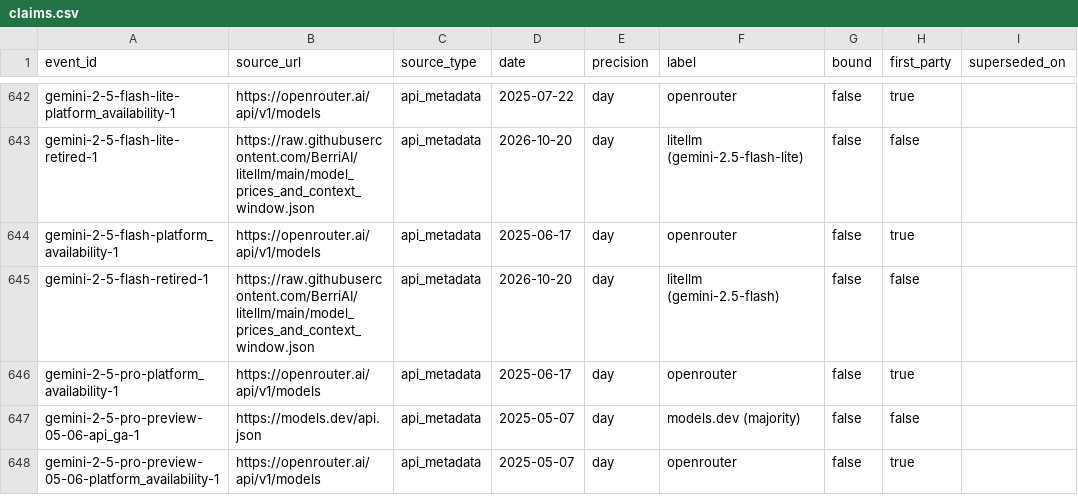
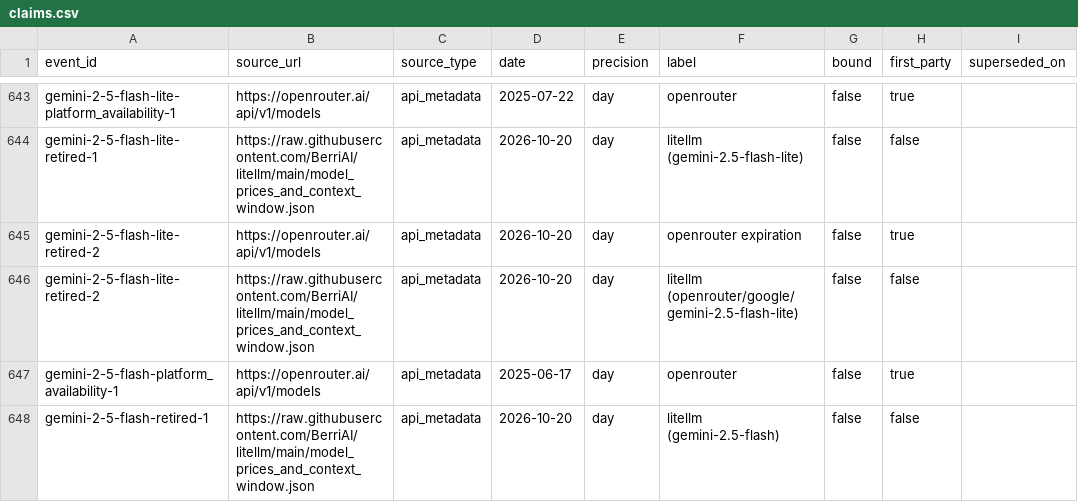
Before and after one commit to YasamanAnsari/llm-ledger, a CSV file: data/core/claims.csv, drawn as a sheet; only a part is shown, gaps mark what is left out; the shorter side is filled out with more unchanged rows; the diff covers the shown part only; the diff names each change by its address in the sheet, - before the commit and + after, or states it on an @@ line.

```diff
--- a/data/core/claims.csv
+++ b/data/core/claims.csv
+row 645: gemini-2-5-flash-lite-retired-2 | https://openrouter.ai/api/v1/models | api_metadata | 2026-10-20 | day | openrouter expiration | false | true
+row 646: gemini-2-5-flash-lite-retired-2 | https://raw.githubusercontent.com/BerriAI/litellm/main/model_prices_and_context_window.json | api_metadata | 2026-10-20 | day | litellm (openrouter/google/gemini-2.5-flash-lite) | false | false
```
Also changed, not shown: 11 added rows and 2 edited cells elsewhere in this file, data/core/events.csv, data/core/models.csv, 24 other files.
